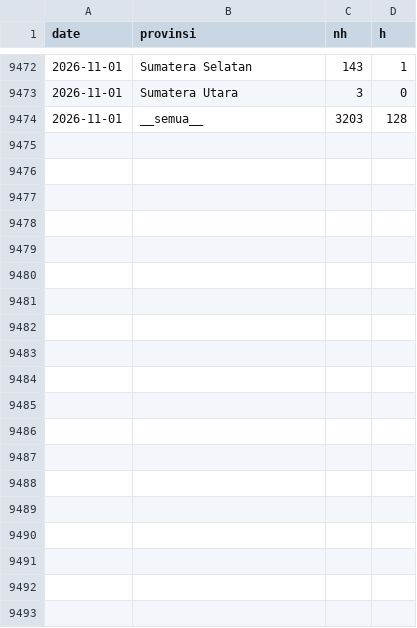
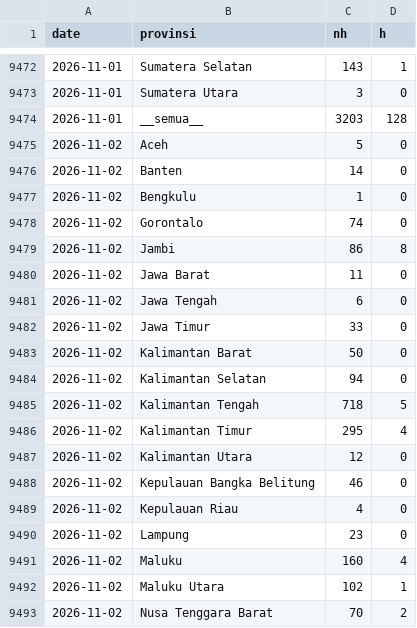
Before and after one commit to pujapr8/IDNFireEmissionWatch, a CSV file: data/archive/daily_2026.csv, drawn as a sheet; only a part is shown, gaps mark what is left out; the diff covers the shown part only.

```diff
--- a/data/archive/daily_2026.csv
+++ b/data/archive/daily_2026.csv
@@ -9474 +9474,20 @@ date,provinsi,nh,h
 2026-11-01,__semua__,3203,128
+2026-11-02,Aceh,5,0
+2026-11-02,Banten,14,0
+2026-11-02,Bengkulu,1,0
+2026-11-02,Gorontalo,74,0
+2026-11-02,Jambi,86,8
+2026-11-02,Jawa Barat,11,0
+2026-11-02,Jawa Tengah,6,0
+2026-11-02,Jawa Timur,33,0
+2026-11-02,Kalimantan Barat,50,0
+2026-11-02,Kalimantan Selatan,94,0
+2026-11-02,Kalimantan Tengah,718,5
+2026-11-02,Kalimantan Timur,295,4
+2026-11-02,Kalimantan Utara,12,0
+2026-11-02,Kepulauan Bangka Belitung,46,0
+2026-11-02,Kepulauan Riau,4,0
+2026-11-02,Lampung,23,0
+2026-11-02,Maluku,160,4
+2026-11-02,Maluku Utara,102,1
+2026-11-02,Nusa Tenggara Barat,70,2
```
Also changed, not shown: 17 added rows elsewhere in this file, data/archive/ref_daily_2026.csv, 6 other files.
